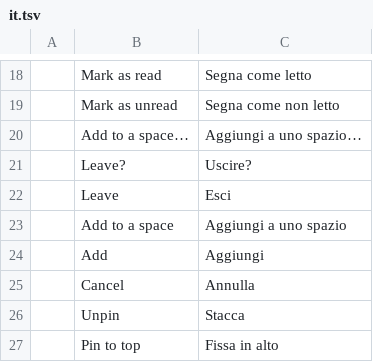
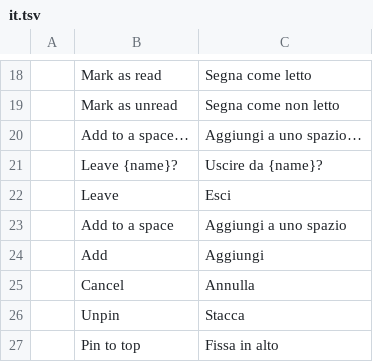
Before and after one commit to meska/gnobbi, a TSV file: crates/matrix-desktop/locales/it.tsv, drawn as a sheet; only a part is shown, gaps mark what is left out.

Commit message:
leave: confirmation modal (Leave {name}? Cancel / red Leave) replaces the double click; the row dims with a spinner until the server answers, removal only after ok; the open chat goes back to the list; same flow for the room menus, the header ⋮ and «Leave space»

```diff
--- a/crates/matrix-desktop/locales/it.tsv
+++ b/crates/matrix-desktop/locales/it.tsv
@@ -20,3 +20,3 @@
 	Add to a space…	Aggiungi a uno spazio…
-	Leave?	Uscire?
+	Leave {name}?	Uscire da {name}?
 	Leave	Esci
```
Also changed, not shown: 5 other files.
